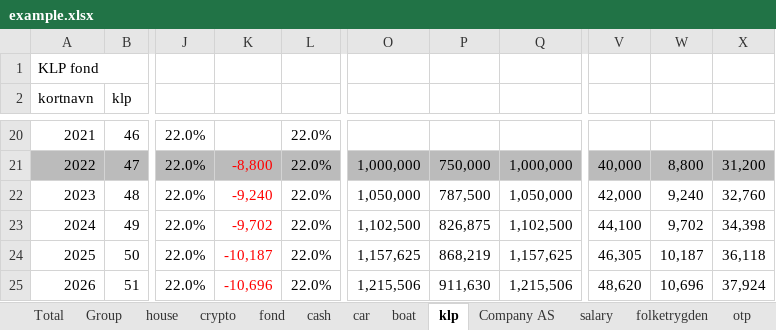
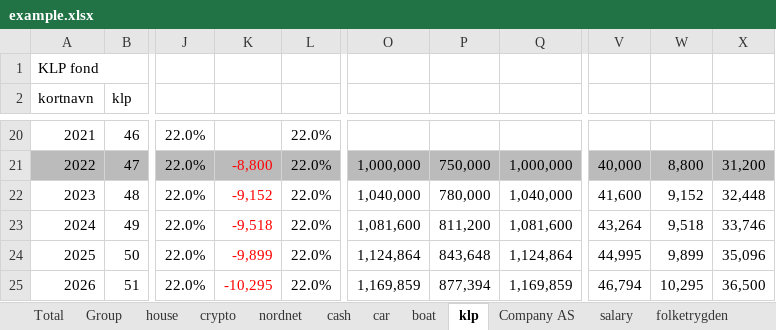
Before and after one commit to thomasekdahlN/wealthprognosis-app, an Excel workbook: example.xlsx, sheet klp, drawn as a sheet; only a part is shown, gaps mark what is left out; values as stored, in another font and other column widths than the file's, no borders; the diff covers the shown part only; the diff names each change by its address in the sheet, - before the commit and + after, or states it on an @@ line.

```diff
--- a/example.xlsx (sheet klp)
+++ b/example.xlsx (sheet klp)
-sheet tab: fond
+sheet tab: nordnet
-sheet tab: otp
-K22: -9,240
+K22: -9,152
-O22: 1,050,000
+O22: 1,040,000
-P22: 787,500
+P22: 780,000
-Q22: 1,050,000
+Q22: 1,040,000
-V22: 42,000
+V22: 41,600
-W22: 9,240
+W22: 9,152
-X22: 32,760
+X22: 32,448
-K23: -9,702
+K23: -9,518
-O23: 1,102,500
+O23: 1,081,600
-P23: 826,875
+P23: 811,200
-Q23: 1,102,500
+Q23: 1,081,600
-V23: 44,100
+V23: 43,264
-W23: 9,702
+W23: 9,518
-X23: 34,398
+X23: 33,746
-K24: -10,187
+K24: -9,899
-O24: 1,157,625
+O24: 1,124,864
-P24: 868,219
+P24: 843,648
-Q24: 1,157,625
+Q24: 1,124,864
-V24: 46,305
+V24: 44,995
-W24: 10,187
+W24: 9,899
-X24: 36,118
+X24: 35,096
-K25: -10,696
+K25: -10,295
-O25: 1,215,506
+O25: 1,169,859
-P25: 911,630
+P25: 877,394
-Q25: 1,215,506
+Q25: 1,169,859
-V25: 48,620
+V25: 46,794
-W25: 10,696
+W25: 10,295
-X25: 37,924
+X25: 36,500
```
Also changed, not shown: 203 edited cells elsewhere in this sheet, sheet Total, sheet Group, sheet house, sheet nordnet, 2 other files.
